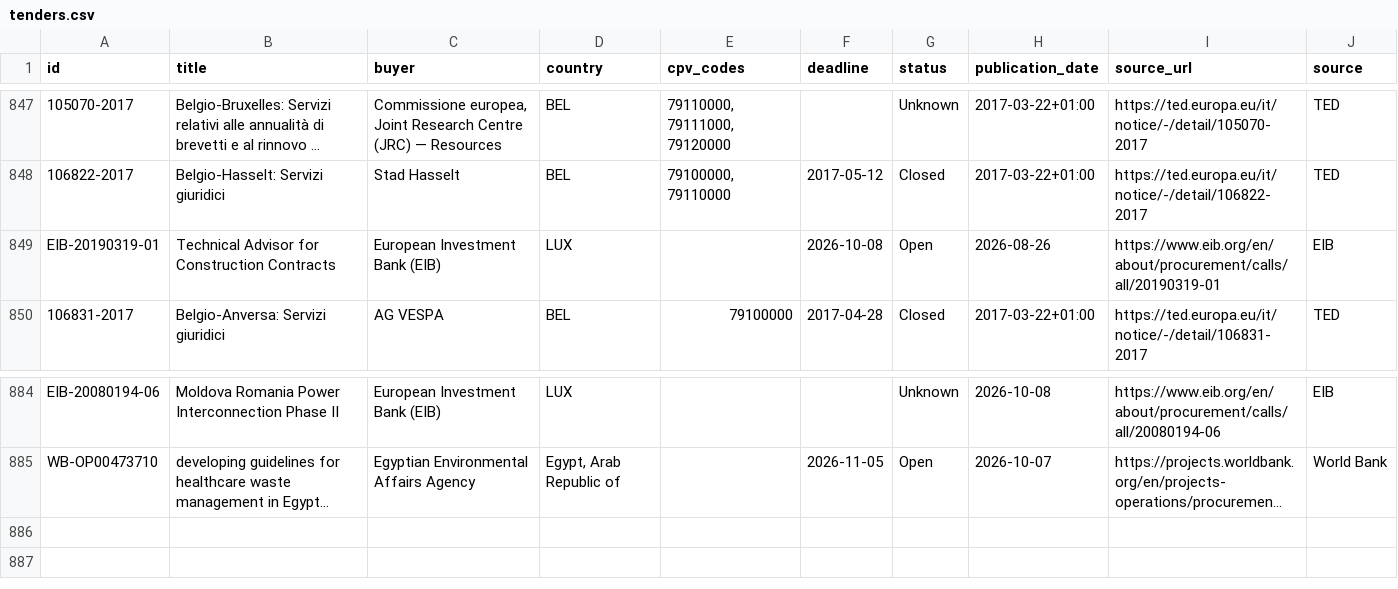
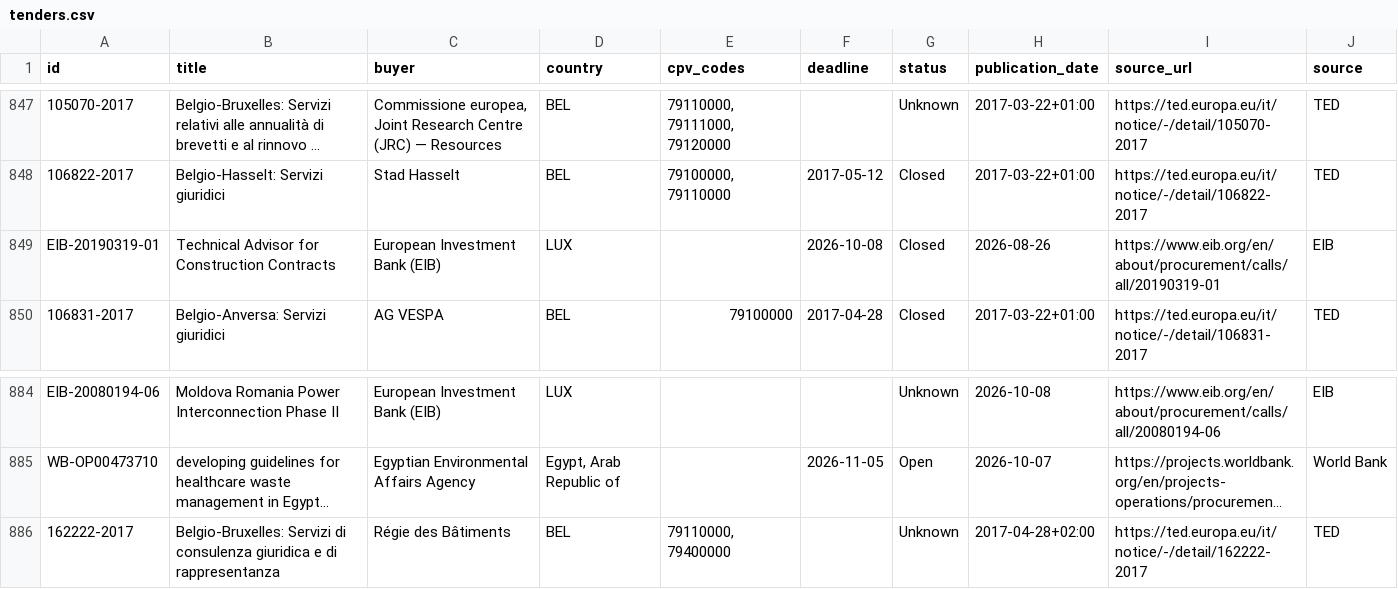
Before and after one commit to wodka2000/bei-tender-agent, a CSV file: output/tenders.csv, drawn as a sheet; only a part is shown, gaps mark what is left out; long unchanged cells end in …; the diff names each change by its address in the sheet, - before the commit and + after, or states it on an @@ line.

```diff
--- a/output/tenders.csv
+++ b/output/tenders.csv
-G849 (status): Open
+G849 (status): Closed
+row 886: 162222-2017 | Belgio-Bruxelles: Servizi di consulenza giuridica e di rappresentanza | Régie des Bâtiments | BEL | 79110000, 79400000 |  | Unknown | 2017-04-28+02:00 | https://ted.europa.eu/it/notice/-/detail/162222-2017 | TED
```
Also changed, not shown: 1 other file.
